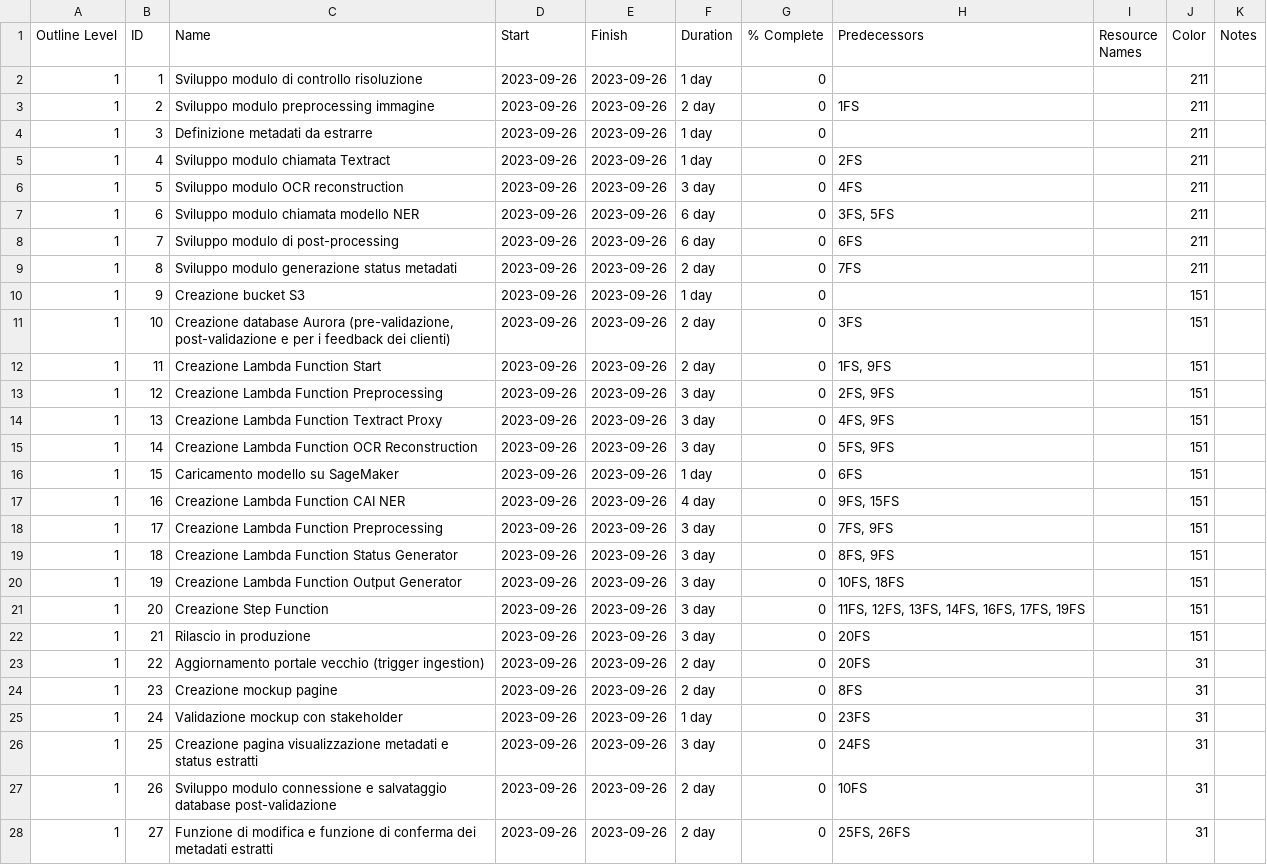
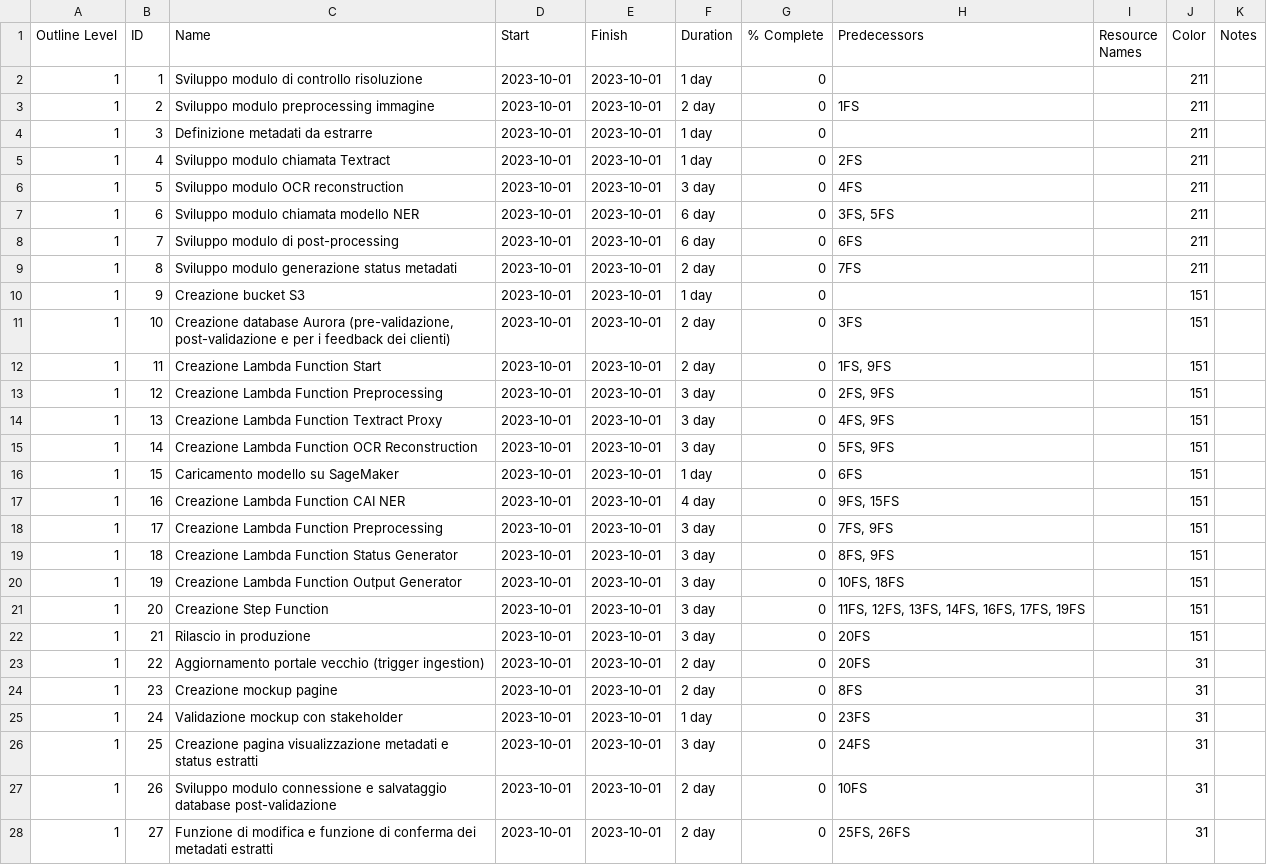
Before and after one commit to Lorenzo-Gardini/Project-Management, a CSV file: report/files/gantt.csv, drawn as a sheet; only a part is shown; the diff covers the shown part only.

```diff
--- a/report/files/gantt.csv
+++ b/report/files/gantt.csv
@@ -1,28 +1,28 @@
 Outline Level,ID,Name,Start,Finish,Duration,% Complete,Predecessors,Resource Names,Color,Notes
-1,1,Sviluppo modulo di controllo risoluzione,2023-09-26,2023-09-26,1 day,0,  ,,211,
-1,2,Sviluppo modulo preprocessing immagine,2023-09-26,2023-09-26,2 day,0,1FS  ,,211,
-1,3,Definizione metadati da estrarre,2023-09-26,2023-09-26,1 day,0,  ,,211,
-1,4,Sviluppo modulo chiamata Textract,2023-09-26,2023-09-26,1 day,0,2FS  ,,211,
-1,5,Sviluppo modulo OCR reconstruction,2023-09-26,2023-09-26,3 day,0,4FS  ,,211,
-1,6,Sviluppo modulo chiamata modello NER,2023-09-26,2023-09-26,6 day,0,"3FS, 5FS  ",,211,
-1,7,Sviluppo modulo di post-processing,2023-09-26,2023-09-26,6 day,0,6FS  ,,211,
-1,8,Sviluppo modulo generazione status metadati,2023-09-26,2023-09-26,2 day,0,7FS  ,,211,
-1,9,Creazione bucket S3,2023-09-26,2023-09-26,1 day,0,  ,,151,
-1,10,"Creazione database Aurora (pre-validazione, post-validazione e per i feedback dei clienti)",2023-09-26,2023-09-26,2 day,0,3FS  ,,151,
-1,11,Creazione Lambda Function Start,2023-09-26,2023-09-26,2 day,0,"1FS, 9FS  ",,151,
-1,12,Creazione Lambda Function Preprocessing,2023-09-26,2023-09-26,3 day,0,"2FS, 9FS  ",,151,
-1,13,Creazione Lambda Function Textract Proxy,2023-09-26,2023-09-26,3 day,0,"4FS, 9FS  ",,151,
-1,14,Creazione Lambda Function OCR Reconstruction,2023-09-26,2023-09-26,3 day,0,"5FS, 9FS  ",,151,
-1,15,Caricamento modello su SageMaker,2023-09-26,2023-09-26,1 day,0,6FS  ,,151,
-1,16,Creazione Lambda Function CAI NER,2023-09-26,2023-09-26,4 day,0,"9FS, 15FS  ",,151,
-1,17,Creazione Lambda Function Preprocessing,2023-09-26,2023-09-26,3 day,0,"7FS, 9FS  ",,151,
-1,18,Creazione Lambda Function Status Generator,2023-09-26,2023-09-26,3 day,0,"8FS, 9FS  ",,151,
-1,19,Creazione Lambda Function Output Generator,2023-09-26,2023-09-26,3 day,0,"10FS, 18FS  ",,151,
-1,20,Creazione Step Function,2023-09-26,2023-09-26,3 day,0,"11FS, 12FS, 13FS, 14FS, 16FS, 17FS, 19FS  ",,151,
-1,21,Rilascio in produzione,2023-09-26,2023-09-26,3 day,0,20FS  ,,151,
-1,22,Aggiornamento portale vecchio (trigger ingestion),2023-09-26,2023-09-26,2 day,0,20FS  ,,31,
-1,23,Creazione mockup pagine ,2023-09-26,2023-09-26,2 day,0,8FS  ,,31,
-1,24,Validazione mockup con stakeholder,2023-09-26,2023-09-26,1 day,0,23FS  ,,31,
-1,25,Creazione pagina visualizzazione metadati e status estratti,2023-09-26,2023-09-26,3 day,0,24FS  ,,31,
-1,26,Sviluppo modulo connessione e salvataggio database post-validazione,2023-09-26,2023-09-26,2 day,0,10FS  ,,31,
-1,27,Funzione di modifica e funzione di conferma dei metadati estratti,2023-09-26,2023-09-26,2 day,0,"25FS, 26FS  ",,31,
+1,1,Sviluppo modulo di controllo risoluzione,2023-10-01,2023-10-01,1 day,0,  ,,211,
+1,2,Sviluppo modulo preprocessing immagine,2023-10-01,2023-10-01,2 day,0,1FS  ,,211,
+1,3,Definizione metadati da estrarre,2023-10-01,2023-10-01,1 day,0,  ,,211,
+1,4,Sviluppo modulo chiamata Textract,2023-10-01,2023-10-01,1 day,0,2FS  ,,211,
+1,5,Sviluppo modulo OCR reconstruction,2023-10-01,2023-10-01,3 day,0,4FS  ,,211,
+1,6,Sviluppo modulo chiamata modello NER,2023-10-01,2023-10-01,6 day,0,"3FS, 5FS  ",,211,
+1,7,Sviluppo modulo di post-processing,2023-10-01,2023-10-01,6 day,0,6FS  ,,211,
+1,8,Sviluppo modulo generazione status metadati,2023-10-01,2023-10-01,2 day,0,7FS  ,,211,
+1,9,Creazione bucket S3,2023-10-01,2023-10-01,1 day,0,  ,,151,
+1,10,"Creazione database Aurora (pre-validazione, post-validazione e per i feedback dei clienti)",2023-10-01,2023-10-01,2 day,0,3FS  ,,151,
+1,11,Creazione Lambda Function Start,2023-10-01,2023-10-01,2 day,0,"1FS, 9FS  ",,151,
+1,12,Creazione Lambda Function Preprocessing,2023-10-01,2023-10-01,3 day,0,"2FS, 9FS  ",,151,
+1,13,Creazione Lambda Function Textract Proxy,2023-10-01,2023-10-01,3 day,0,"4FS, 9FS  ",,151,
+1,14,Creazione Lambda Function OCR Reconstruction,2023-10-01,2023-10-01,3 day,0,"5FS, 9FS  ",,151,
+1,15,Caricamento modello su SageMaker,2023-10-01,2023-10-01,1 day,0,6FS  ,,151,
+1,16,Creazione Lambda Function CAI NER,2023-10-01,2023-10-01,4 day,0,"9FS, 15FS  ",,151,
+1,17,Creazione Lambda Function Preprocessing,2023-10-01,2023-10-01,3 day,0,"7FS, 9FS  ",,151,
+1,18,Creazione Lambda Function Status Generator,2023-10-01,2023-10-01,3 day,0,"8FS, 9FS  ",,151,
+1,19,Creazione Lambda Function Output Generator,2023-10-01,2023-10-01,3 day,0,"10FS, 18FS  ",,151,
+1,20,Creazione Step Function,2023-10-01,2023-10-01,3 day,0,"11FS, 12FS, 13FS, 14FS, 16FS, 17FS, 19FS  ",,151,
+1,21,Rilascio in produzione,2023-10-01,2023-10-01,3 day,0,20FS  ,,151,
+1,22,Aggiornamento portale vecchio (trigger ingestion),2023-10-01,2023-10-01,2 day,0,20FS  ,,31,
+1,23,Creazione mockup pagine ,2023-10-01,2023-10-01,2 day,0,8FS  ,,31,
+1,24,Validazione mockup con stakeholder,2023-10-01,2023-10-01,1 day,0,23FS  ,,31,
+1,25,Creazione pagina visualizzazione metadati e status estratti,2023-10-01,2023-10-01,3 day,0,24FS  ,,31,
+1,26,Sviluppo modulo connessione e salvataggio database post-validazione,2023-10-01,2023-10-01,2 day,0,10FS  ,,31,
+1,27,Funzione di modifica e funzione di conferma dei metadati estratti,2023-10-01,2023-10-01,2 day,0,"25FS, 26FS  ",,31,
```
Also changed, not shown: 37 edited cells elsewhere in this file, 1 other file.
